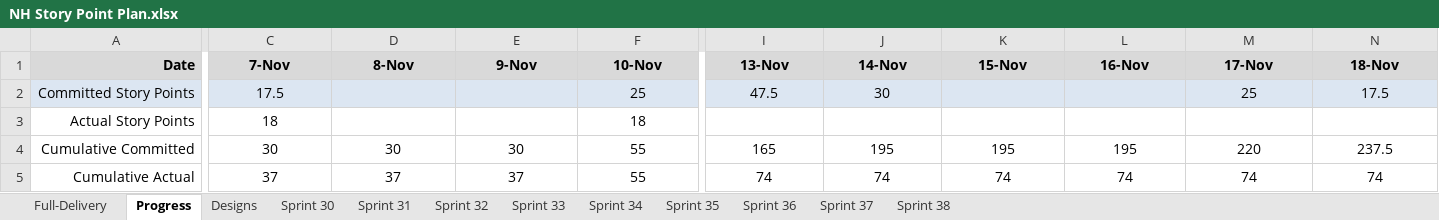
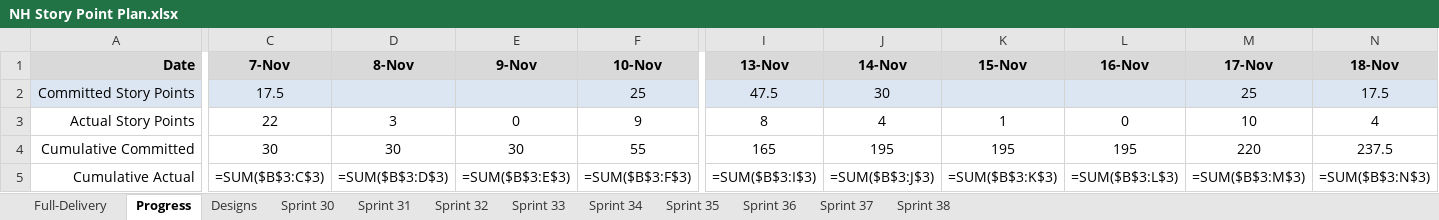
Before and after one commit to tensorium-ltd/jira-utils, an Excel workbook: data/NH Story Point Plan.xlsx, sheet Progress, drawn as a sheet; only a part is shown, gaps mark what is left out; values as stored, in another font and other column widths than the file's, no borders; formulas without a stored value are shown as written; the diff covers the shown part only; the diff names each change by its address in the sheet, - before the commit and + after, or states it on an @@ line.

Commit message:
Fill Progress sheet with continuous timeline from Nov 6 onwards
- Build daily points map across all sprints from Nov 6
- Fill Actual Story Points row (row 3) with continuous data
- Add Cumulative Actual formulas (row 5) for running totals
- Add Variance formulas (row 6) for planned vs actual
- Shows 15 days: Nov 6 to Nov 20 (125 total points)
- Combines Sprint 31 and Sprint 32 into unified timeline

```diff
--- a/data/NH Story Point Plan.xlsx (sheet Progress)
+++ b/data/NH Story Point Plan.xlsx (sheet Progress)
-C3 (7-Nov): 18
+C3 (7-Nov): 22
-D3 (8-Nov): (empty)
+D3 (8-Nov): 3
-E3 (9-Nov): (empty)
+E3 (9-Nov): 0
-F3 (10-Nov): 18
+F3 (10-Nov): 9
-I3 (13-Nov): (empty)
+I3 (13-Nov): 8
-J3 (14-Nov): (empty)
+J3 (14-Nov): 4
-K3 (15-Nov): (empty)
+K3 (15-Nov): 1
-L3 (16-Nov): (empty)
+L3 (16-Nov): 0
-M3 (17-Nov): (empty)
+M3 (17-Nov): 10
-N3 (18-Nov): (empty)
+N3 (18-Nov): 4
-C5 (7-Nov): 37
+C5 (7-Nov): =SUM($B$3:C$3)
-D5 (8-Nov): 37
+D5 (8-Nov): =SUM($B$3:D$3)
-E5 (9-Nov): 37
+E5 (9-Nov): =SUM($B$3:E$3)
-F5 (10-Nov): 55
+F5 (10-Nov): =SUM($B$3:F$3)
-I5 (13-Nov): 74
+I5 (13-Nov): =SUM($B$3:I$3)
-J5 (14-Nov): 74
+J5 (14-Nov): =SUM($B$3:J$3)
-K5 (15-Nov): 74
+K5 (15-Nov): =SUM($B$3:K$3)
-L5 (16-Nov): 74
+L5 (16-Nov): =SUM($B$3:L$3)
-M5 (17-Nov): 74
+M5 (17-Nov): =SUM($B$3:M$3)
-N5 (18-Nov): 74
+N5 (18-Nov): =SUM($B$3:N$3)
```
Also changed, not shown: 21 edited cells elsewhere in this sheet, sheet Sprint 31, 1 other file.
